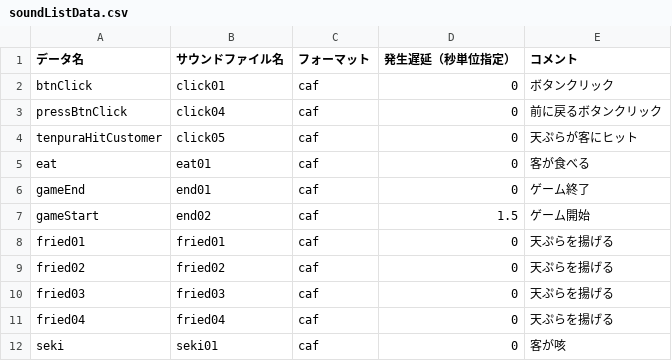
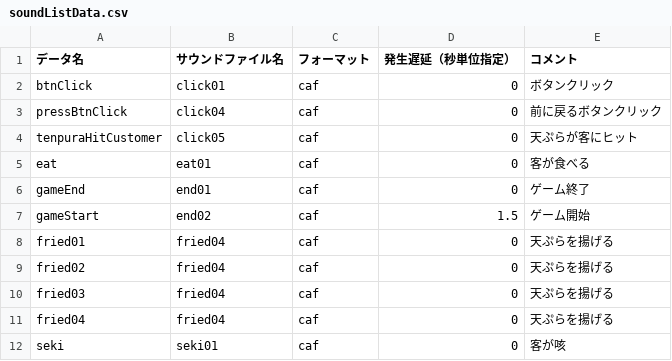
Before and after one commit to kuronokurujp/tenpura_ios, a CSV file: tenpura/Resources/data/soundListData.csv, drawn as a sheet.

```diff
--- a/tenpura/Resources/data/soundListData.csv
+++ b/tenpura/Resources/data/soundListData.csv
@@ -7,5 +7,5 @@ gameEnd,end01,caf,0,ゲーム終了
 gameStart,end02,caf,1.5,ゲーム開始
-fried01,fried01,caf,0,天ぷらを揚げる
-fried02,fried02,caf,0,天ぷらを揚げる
-fried03,fried03,caf,0,天ぷらを揚げる
+fried01,fried04,caf,0,天ぷらを揚げる
+fried02,fried04,caf,0,天ぷらを揚げる
+fried03,fried04,caf,0,天ぷらを揚げる
 fried04,fried04,caf,0,天ぷらを揚げる
```
Also changed, not shown: tenpura/Resources/data/textData.csv, 41 other files.
